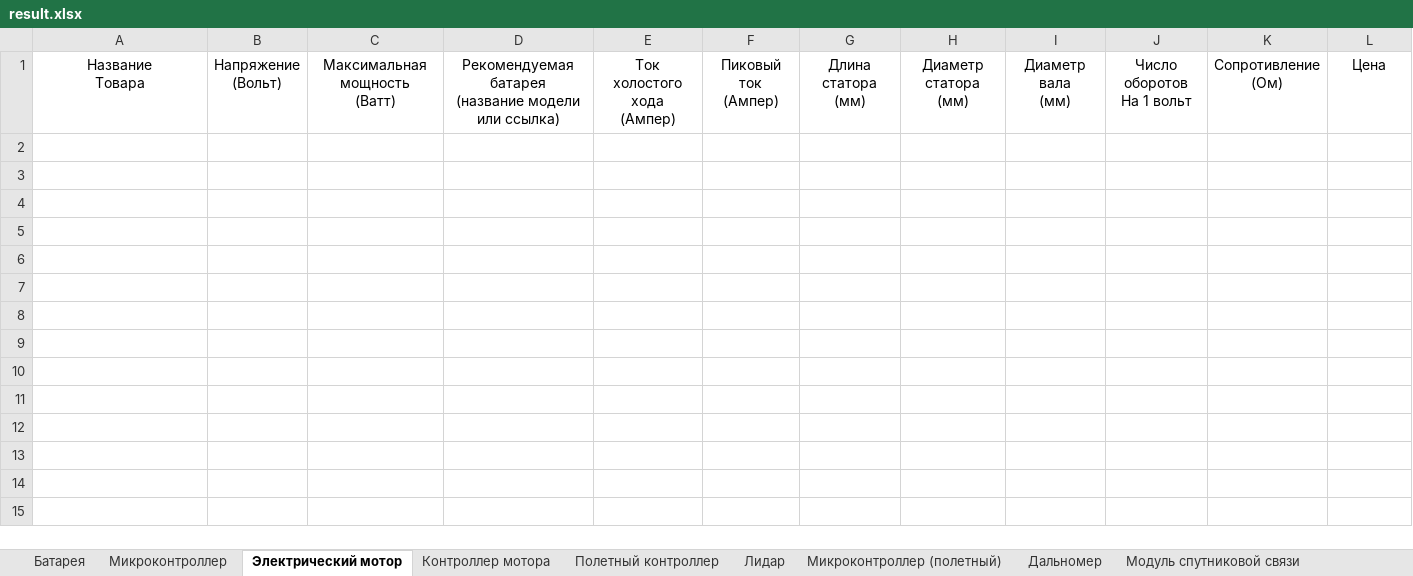
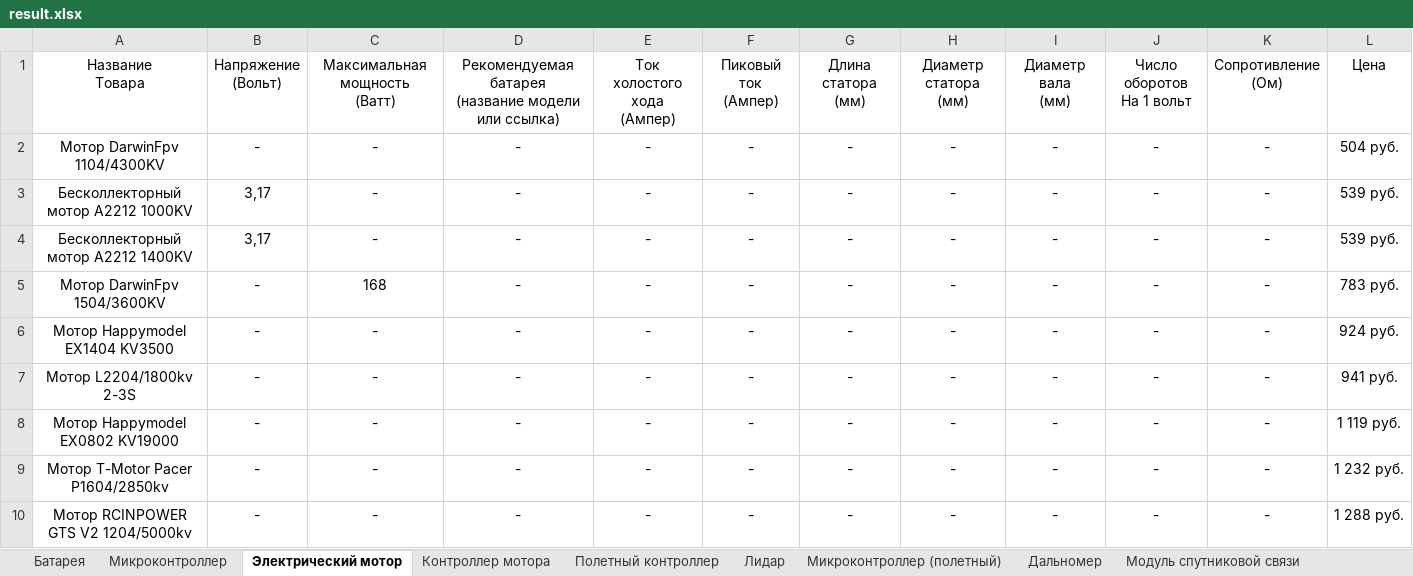
Before and after one commit to Sselesion/drone_parser, an Excel workbook: result.xlsx, sheet Электрический мотор, drawn as a sheet; only a part is shown; values as stored, in another font and other column widths than the file's, no borders; rows hold the shown columns only; the diff covers the shown part only; the diff names each change by its address in the sheet, - before the commit and + after, or states it on an @@ line.

```diff
--- a/result.xlsx (sheet Электрический мотор)
+++ b/result.xlsx (sheet Электрический мотор)
+row 2: Мотор DarwinFpv 1104/4300KV | - | - | - | - | - | - | - | - | - | - | 504 руб.
+row 3: Бесколлекторный мотор A2212 1000KV | 3,17 | - | - | - | - | - | - | - | - | - | 539 руб.
+row 4: Бесколлекторный мотор A2212 1400KV | 3,17 | - | - | - | - | - | - | - | - | - | 539 руб.
+row 5: Мотор DarwinFpv 1504/3600KV | - | 168 | - | - | - | - | - | - | - | - | 783 руб.
+row 6: Мотор Happymodel EX1404 KV3500 | - | - | - | - | - | - | - | - | - | - | 924 руб.
+row 7: Мотор L2204/1800kv 2-3S | - | - | - | - | - | - | - | - | - | - | 941 руб.
+row 8: Мотор Happymodel EX0802 KV19000 | - | - | - | - | - | - | - | - | - | - | 1 119 руб.
+row 9: Мотор T-Motor Pacer P1604/2850kv | - | - | - | - | - | - | - | - | - | - | 1 232 руб.
+row 10: Мотор RCINPOWER GTS V2 1204/5000kv | - | - | - | - | - | - | - | - | - | - | 1 288 руб.
```
Also changed, not shown: 37 added rows elsewhere in this sheet, sheet Батарея, sheet БПЛА коптерного типа, sheet Полезная нагрузка, sheet Полетный контроллер, sheet Видео передатчик, sheet Пульт управления, 1 other file.
